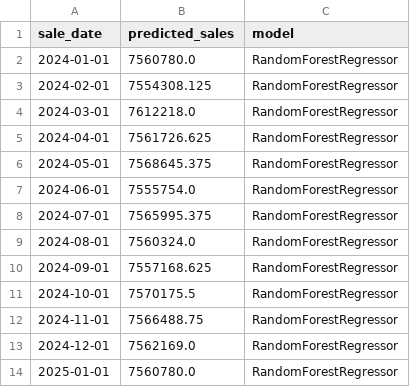
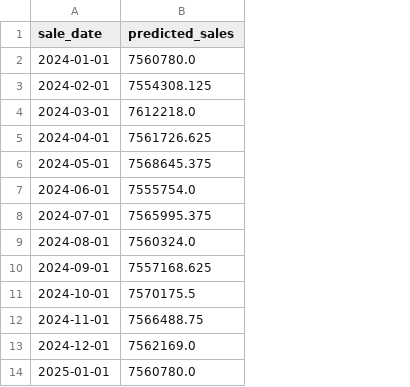
Before and after one commit to shivensharma01/Incedo-Capstone, a CSV file: data/exports/sales_forecast_future.csv, drawn as a sheet; only a part is shown; the diff names each change by its address in the sheet, - before the commit and + after, or states it on an @@ line.

Commit message:
Final table correction

```diff
--- a/data/exports/sales_forecast_future.csv
+++ b/data/exports/sales_forecast_future.csv
-column C (model), rows 2-14: all RandomForestRegressor
```
Also changed, not shown: 1 other file.
